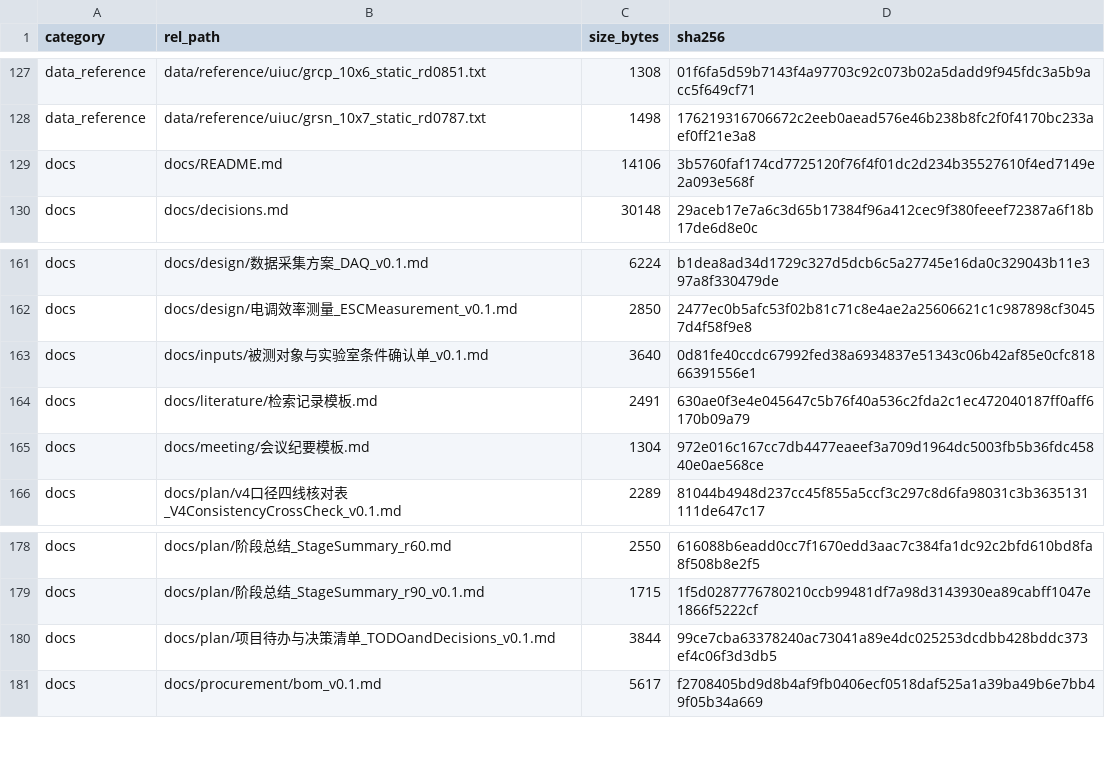
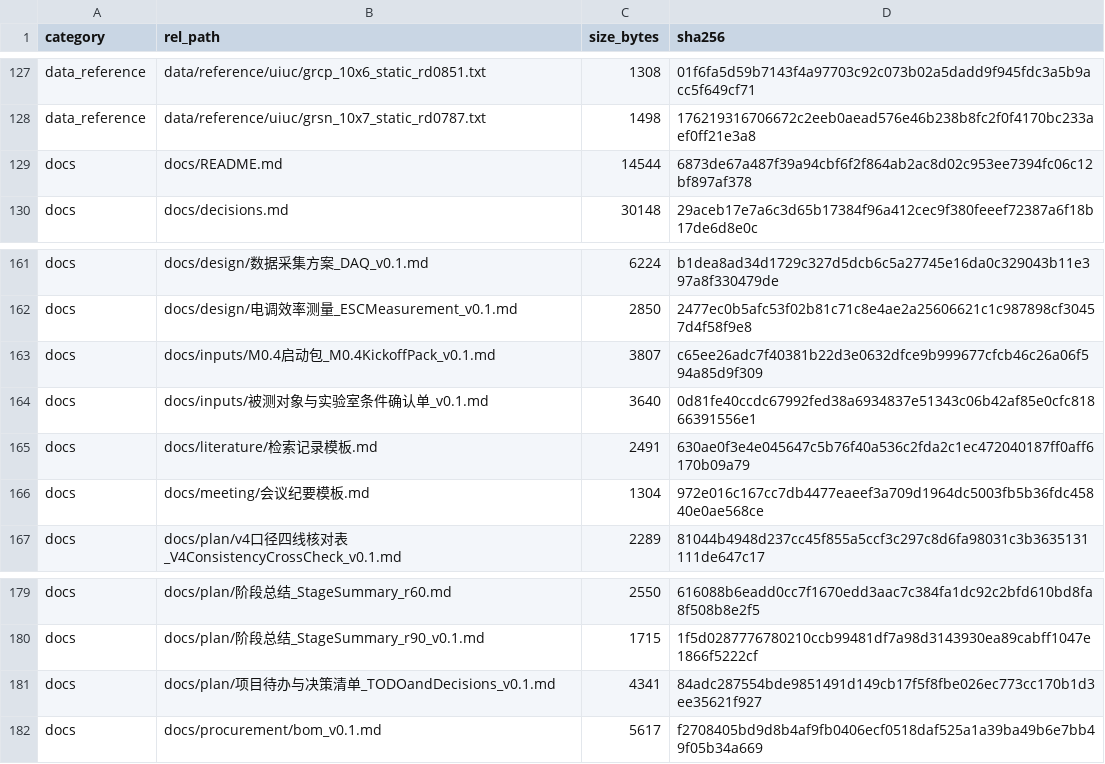
Before and after one commit to YWC886/new-folder, a CSV file: data/processed/release_manifest_v0.1.csv, drawn as a sheet; only a part is shown, gaps mark what is left out.

Commit message:
M0.4 kickoff pack + calibration CSV template (validated); archive 14-page proposal form; record push network block

```diff
--- a/data/processed/release_manifest_v0.1.csv
+++ b/data/processed/release_manifest_v0.1.csv
@@ -128,3 +128,3 @@ data_reference,data/reference/uiuc/grcp_10x6_static_rd0851.txt,1308,01f6fa5d59b7
 data_reference,data/reference/uiuc/grsn_10x7_static_rd0787.txt,1498,176219316706672c2eeb0aead576e46b238b8fc2f0f4170bc233aef0ff21e3a8
-docs,docs/README.md,14106,3b5760faf174cd7725120f76f4f01dc2d234b35527610f4ed7149e2a093e568f
+docs,docs/README.md,14544,6873de67a487f39a94cbf6f2f864ab2ac8d02c953ee7394fc06c12bf897af378
 docs,docs/decisions.md,30148,29aceb17e7a6c3d65b17384f96a412cec9f380feeef72387a6f18b17de6d8e0c
@@ -162,2 +162,3 @@ docs,docs/design/数据采集方案_DAQ_v0.1.md,6224,b1dea8ad34d1729c327d5dcb6c5
 docs,docs/design/电调效率测量_ESCMeasurement_v0.1.md,2850,2477ec0b5afc53f02b81c71c8e4ae2a25606621c1c987898cf30457d4f58f9e8
+docs,docs/inputs/M0.4启动包_M0.4KickoffPack_v0.1.md,3807,c65ee26adc7f40381b22d3e0632dfce9b999677cfcb46c26a06f594a85d9f309
 docs,docs/inputs/被测对象与实验室条件确认单_v0.1.md,3640,0d81fe40ccdc67992fed38a6934837e51343c06b42af85e0cfc81866391556e1
@@ -179,3 +180,3 @@ docs,docs/plan/阶段总结_StageSummary_r60.md,2550,616088b6eadd0cc7f1670edd3aa
 docs,docs/plan/阶段总结_StageSummary_r90_v0.1.md,1715,1f5d0287776780210ccb99481df7a98d3143930ea89cabff1047e1866f5222cf
-docs,docs/plan/项目待办与决策清单_TODOandDecisions_v0.1.md,3844,99ce7cba63378240ac73041a89e4dc025253dcdbb428bddc373ef4c06f3d3db5
+docs,docs/plan/项目待办与决策清单_TODOandDecisions_v0.1.md,4341,84adc287554bde9851491d149cb17f5f8fbe026ec773cc170b1d3ee35621f927
 docs,docs/procurement/bom_v0.1.md,5617,f2708405bd9d8b4af9fb0406ecf0518daf525a1a39ba49b6e7bb49f05b34a669
```
Also changed, not shown: 7 other files.
